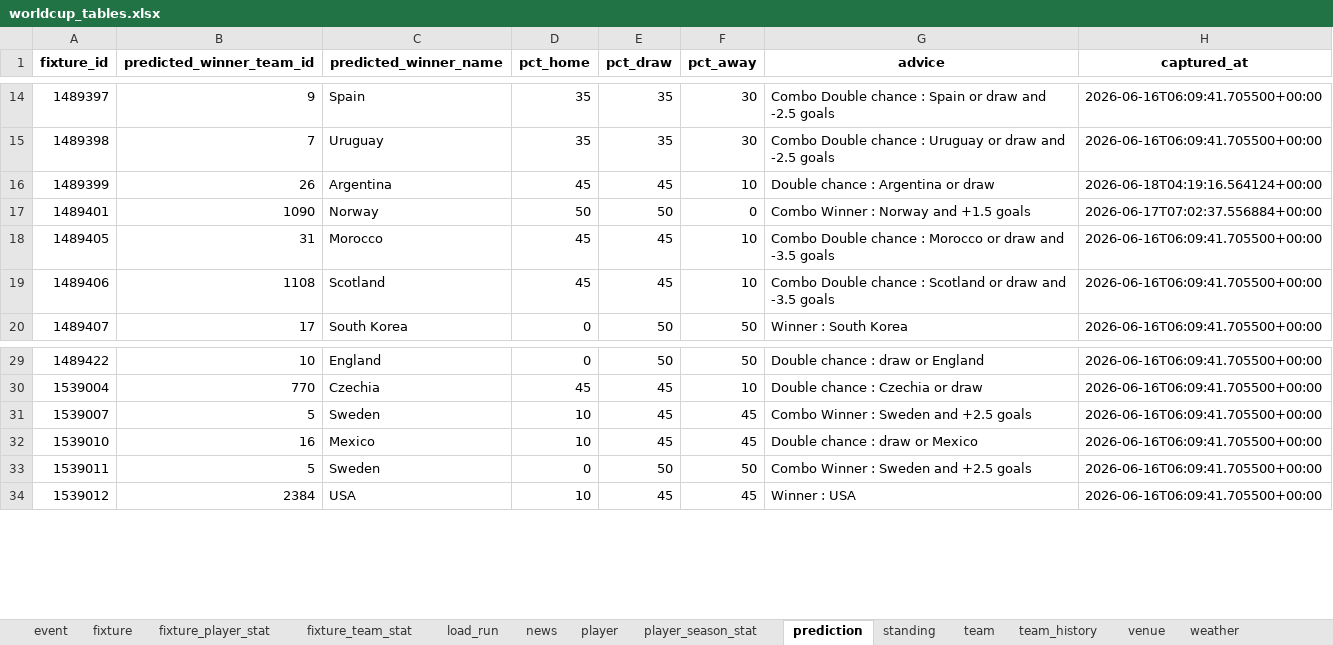
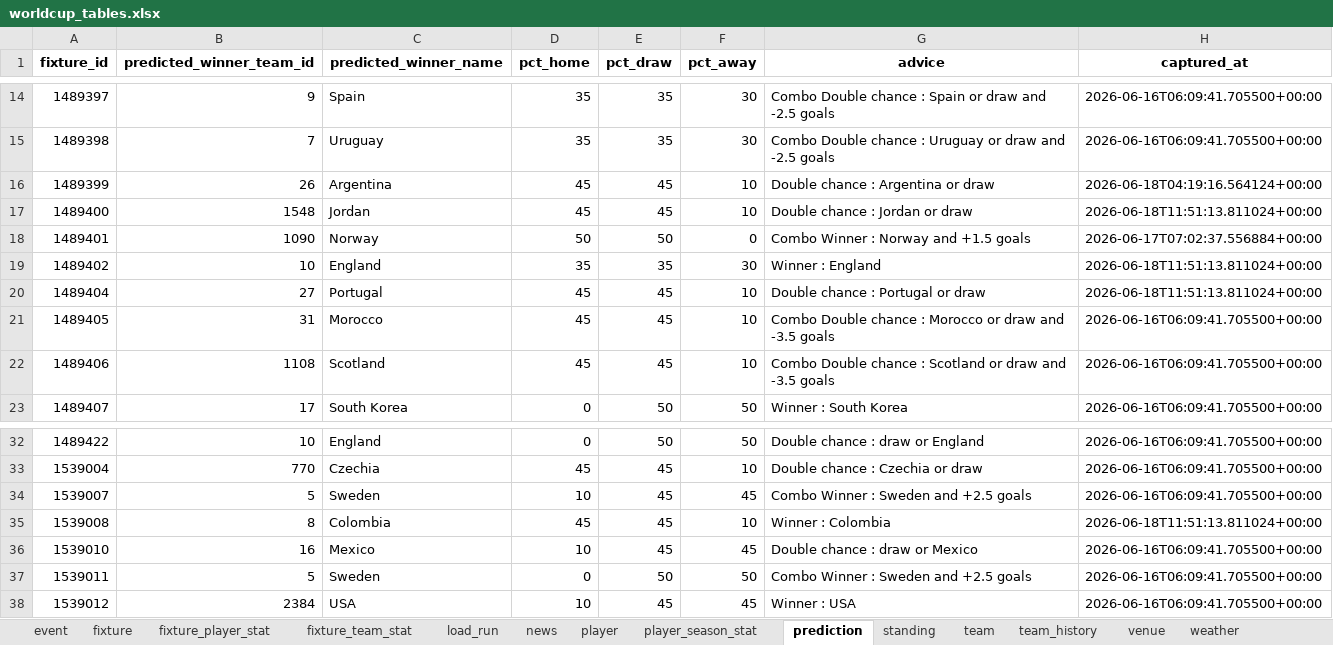
Before and after one commit to marc4data/world-cup-2026, an Excel workbook: reports/worldcup_tables.xlsx, sheet prediction, drawn as a sheet; only a part is shown, gaps mark what is left out; values as stored, in another font and other column widths than the file's, no borders; the diff names each change by its address in the sheet, - before the commit and + after, or states it on an @@ line.

```diff
--- a/reports/worldcup_tables.xlsx (sheet prediction)
+++ b/reports/worldcup_tables.xlsx (sheet prediction)
+row 17: 1489400 | 1548 | Jordan | 45 | 45 | 10 | Double chance : Jordan or draw | 2026-06-18T11:51:13.811024+00:00
+row 19: 1489402 | 10 | England | 35 | 35 | 30 | Winner : England | 2026-06-18T11:51:13.811024+00:00
+row 20: 1489404 | 27 | Portugal | 45 | 45 | 10 | Double chance : Portugal or draw | 2026-06-18T11:51:13.811024+00:00
+row 35: 1539008 | 8 | Colombia | 45 | 45 | 10 | Winner : Colombia | 2026-06-18T11:51:13.811024+00:00
```
Also changed, not shown: sheet weather, sheet news, sheet load_run, sheet standing, sheet fixture, 1 other file.
